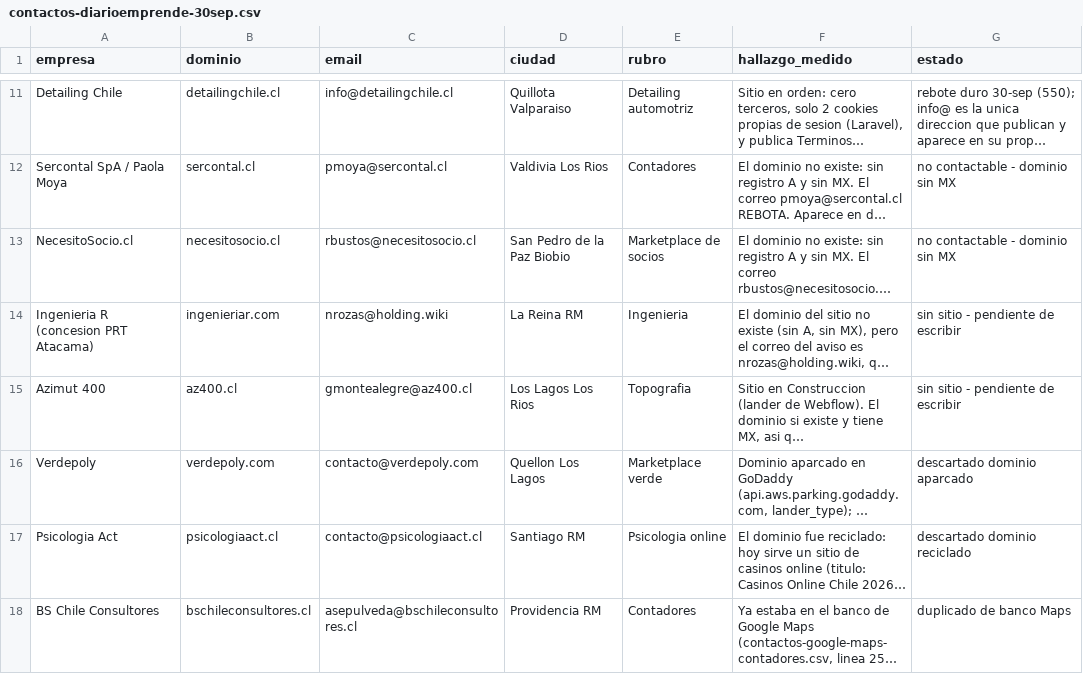
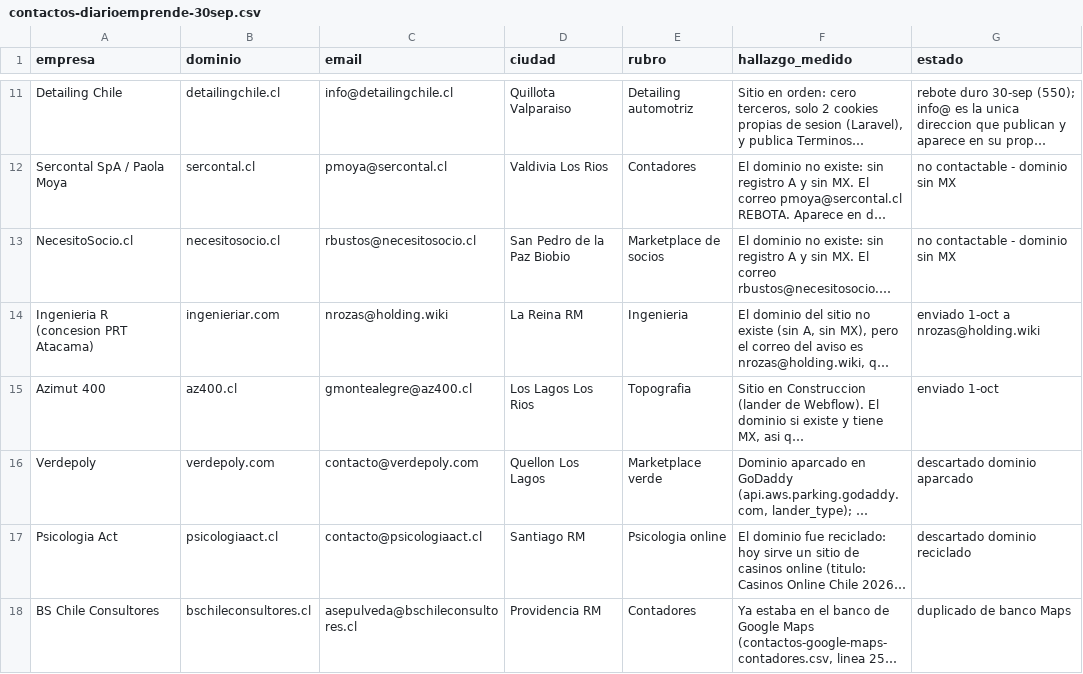
Before and after one commit to rvalleespin/spindlelab, a CSV file: ventas/contactos-diarioemprende-30sep.csv, drawn as a sheet; only a part is shown, gaps mark what is left out; long unchanged cells end in …; the diff covers the shown part only; the diff names each change by its address in the sheet, - before the commit and + after, or states it on an @@ line.

```diff
--- a/ventas/contactos-diarioemprende-30sep.csv
+++ b/ventas/contactos-diarioemprende-30sep.csv
-G14 (estado): sin sitio - pendiente de escribir
+G14 (estado): enviado 1-oct a nrozas@holding.wiki
-G15 (estado): sin sitio - pendiente de escribir
+G15 (estado): enviado 1-oct
```
Also changed, not shown: 3 edited cells elsewhere in this file.
